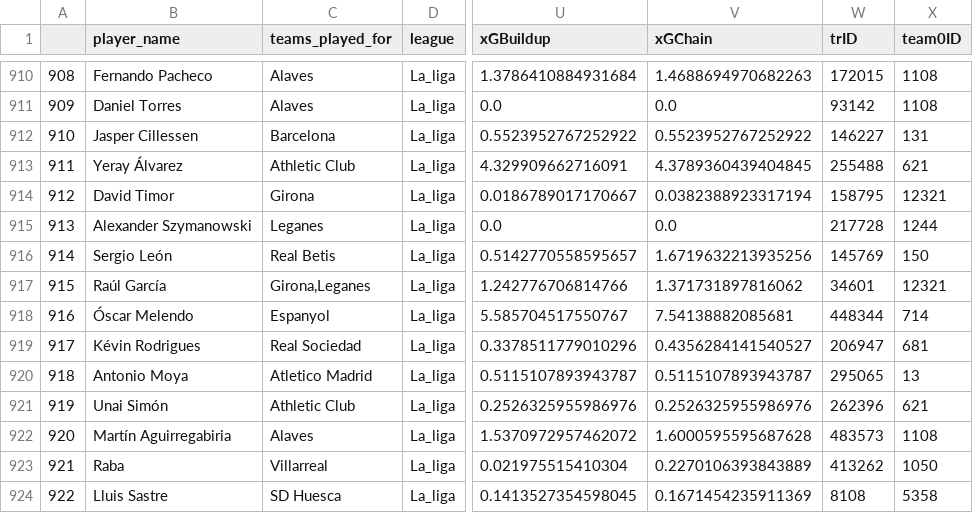
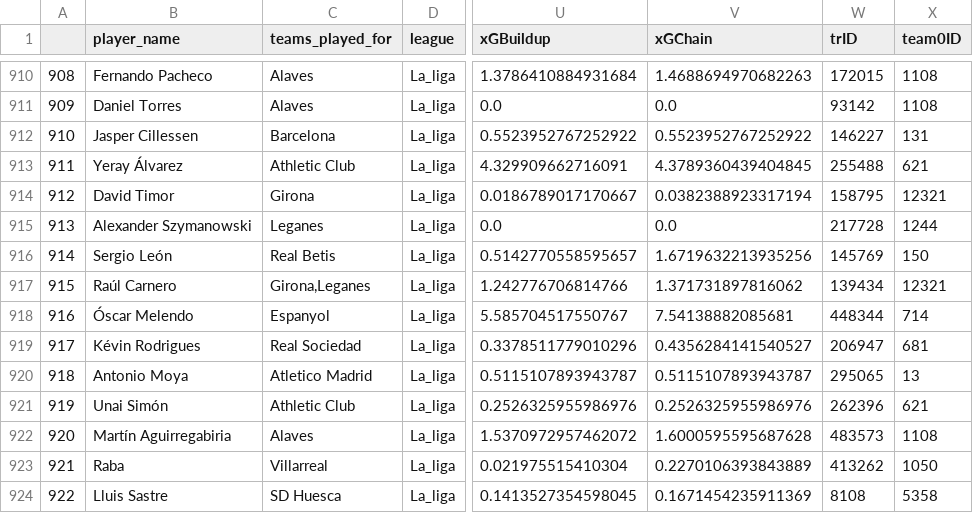
Before and after one commit to MarcoGasparini00/DataCrafters, a CSV file: loadData/stats1819_IDs.csv, drawn as a sheet; only a part is shown, gaps mark what is left out; the diff names each change by its address in the sheet, - before the commit and + after, or states it on an @@ line.

```diff
--- a/loadData/stats1819_IDs.csv
+++ b/loadData/stats1819_IDs.csv
-B917 (player_name): Raúl García
+B917 (player_name): Raúl Carnero
-W917 (trID): 34601
+W917 (trID): 139434
```
Also changed, not shown: loadData/stats1415_IDs.csv, loadData/stats1516_IDs.csv, 4 other files.
